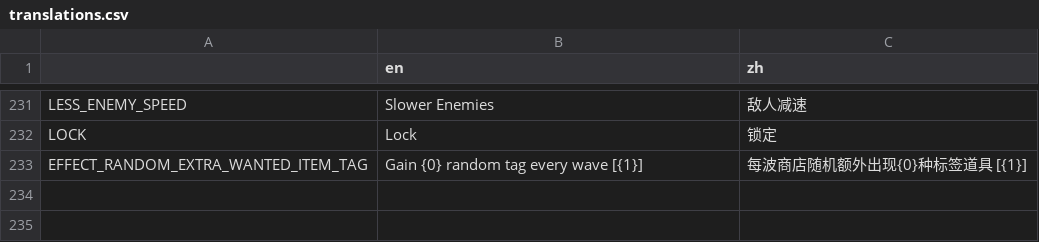
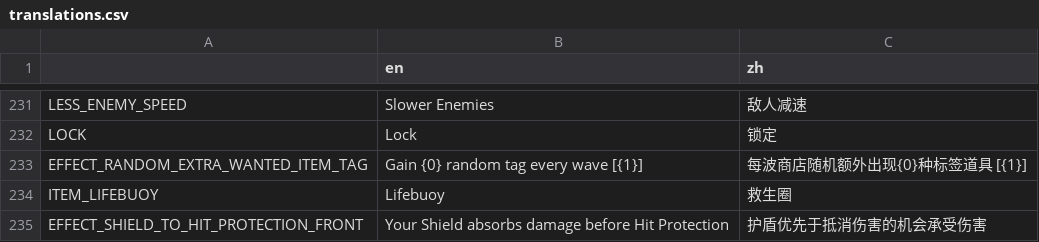
Before and after one commit to FengLiuFeseliud/Brotato-FengAddMods, a CSV file: translations/translations.csv, drawn as a sheet; only a part is shown, gaps mark what is left out; the diff names each change by its address in the sheet, - before the commit and + after, or states it on an @@ line.

Commit message:
add item_lifebuoy

```diff
--- a/translations/translations.csv
+++ b/translations/translations.csv
+row 234: ITEM_LIFEBUOY | Lifebuoy | 救生圈
+row 235: EFFECT_SHIELD_TO_HIT_PROTECTION_FRONT | Your Shield absorbs damage before Hit Protection | 护盾优先于抵消伤害的机会承受伤害
```
Also changed, not shown: 8 other files.
